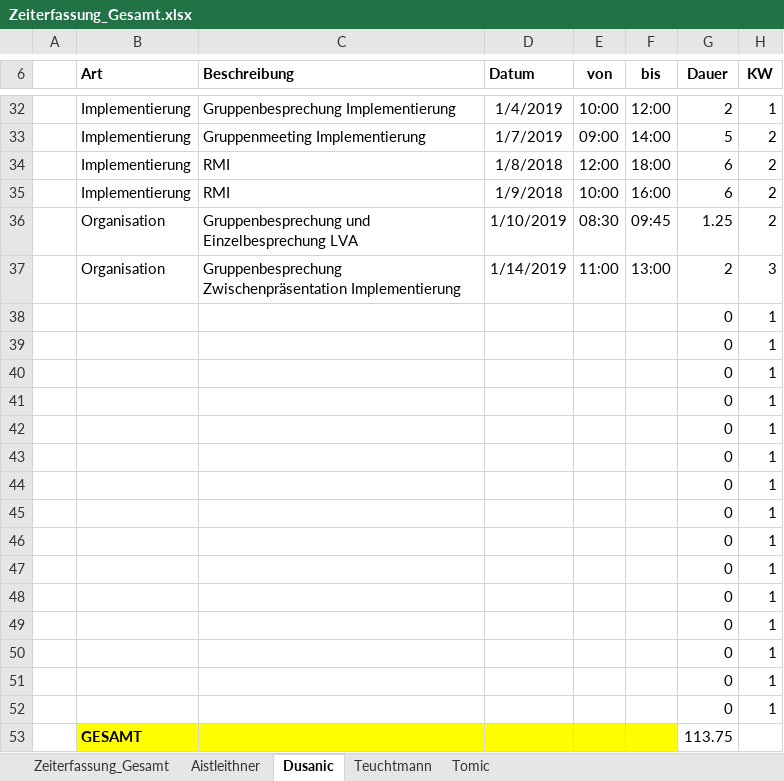
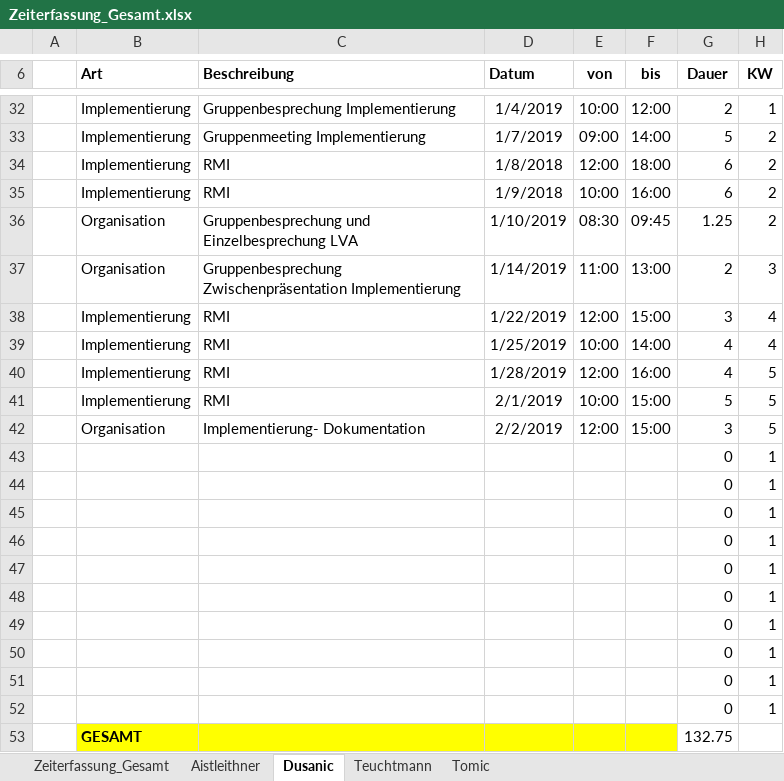
Before and after one commit to aistleithnera/258321_DKE_PR, an Excel workbook: Zeiterfassung/Zeiterfassung_Gesamt.xlsx, sheet Dusanic, drawn as a sheet; only a part is shown, gaps mark what is left out; values as stored, in another font and other column widths than the file's, no borders; table styles not drawn; removed rows and columns are numbered as before the commit, all else as after; the diff names each change by its address in the sheet, - before the commit and + after, or states it on an @@ line.

```diff
--- a/Zeiterfassung/Zeiterfassung_Gesamt.xlsx (sheet Dusanic)
+++ b/Zeiterfassung/Zeiterfassung_Gesamt.xlsx (sheet Dusanic)
+row 38:  | Implementierung | RMI | 1/22/2019 | 12:00 | 15:00 | 3 | 4
+row 39:  | Implementierung | RMI | 1/25/2019 | 10:00 | 14:00 | 4 | 4
+row 40:  | Implementierung | RMI | 1/28/2019 | 12:00 | 16:00 | 4 | 5
+row 41:  | Implementierung | RMI | 2/1/2019 | 10:00 | 15:00 | 5 | 5
+row 42:  | Organisation | Implementierung- Dokumentation | 2/2/2019 | 12:00 | 15:00 | 3 | 5
-row 48:  |  |  |  |  |  | 0 | 1
-row 49:  |  |  |  |  |  | 0 | 1
-row 50:  |  |  |  |  |  | 0 | 1
-row 51:  |  |  |  |  |  | 0 | 1
-row 52:  |  |  |  |  |  | 0 | 1
-G53 (Dauer): 113.75
+G53 (Dauer): 132.75
```
Also changed, not shown: sheet Tomic, sheet Zeiterfassung_Gesamt, charts or pictures.
